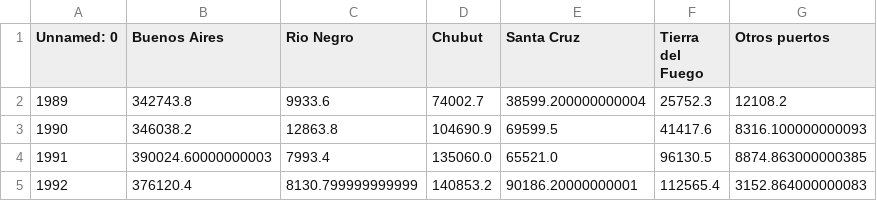
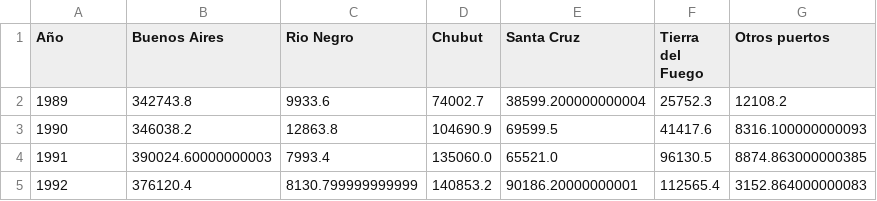
Before and after one commit to datos-Fundar/desarrollo_sector_pesquero_acuicola, a CSV file: data/evolucion_desembarques_puertos.csv, drawn as a sheet; only a part is shown.

```diff
--- a/data/evolucion_desembarques_puertos.csv
+++ b/data/evolucion_desembarques_puertos.csv
@@ -1,2 +1,2 @@
-Unnamed: 0,Buenos Aires,Rio Negro,Chubut,Santa Cruz,Tierra del Fuego,Otros puertos
+Año,Buenos Aires,Rio Negro,Chubut,Santa Cruz,Tierra del Fuego,Otros puertos
 1989,342743.8,9933.6,74002.7,38599.200000000004,25752.3,12108.2
```
Also changed, not shown: data/capturas_maximas_permisibles.csv, data/evolucion_capturas_marinas.csv, 3 other files.
